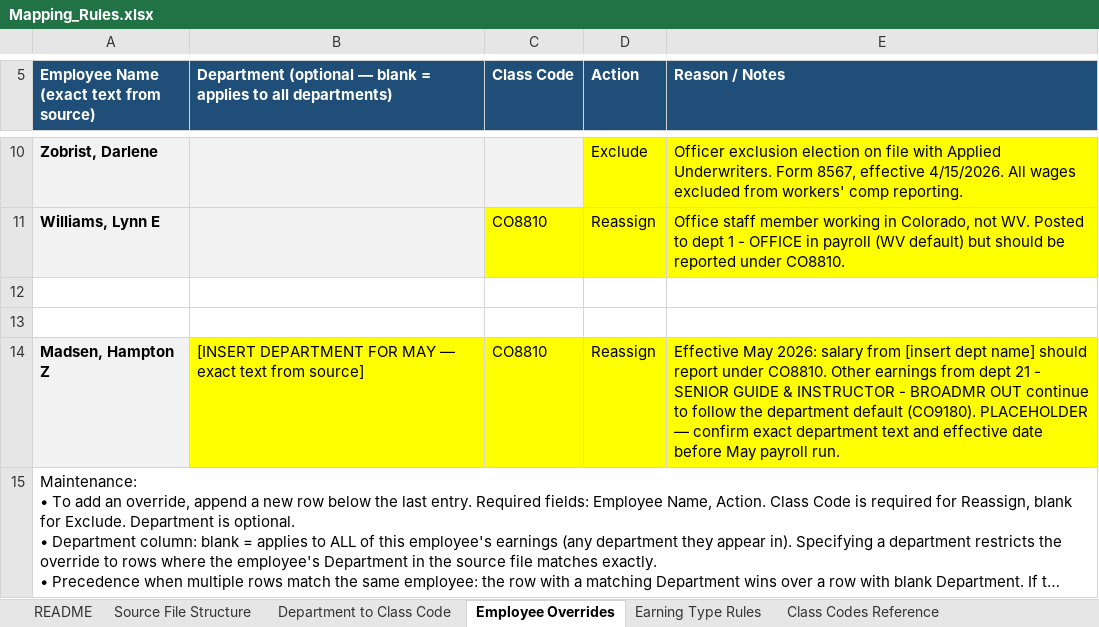
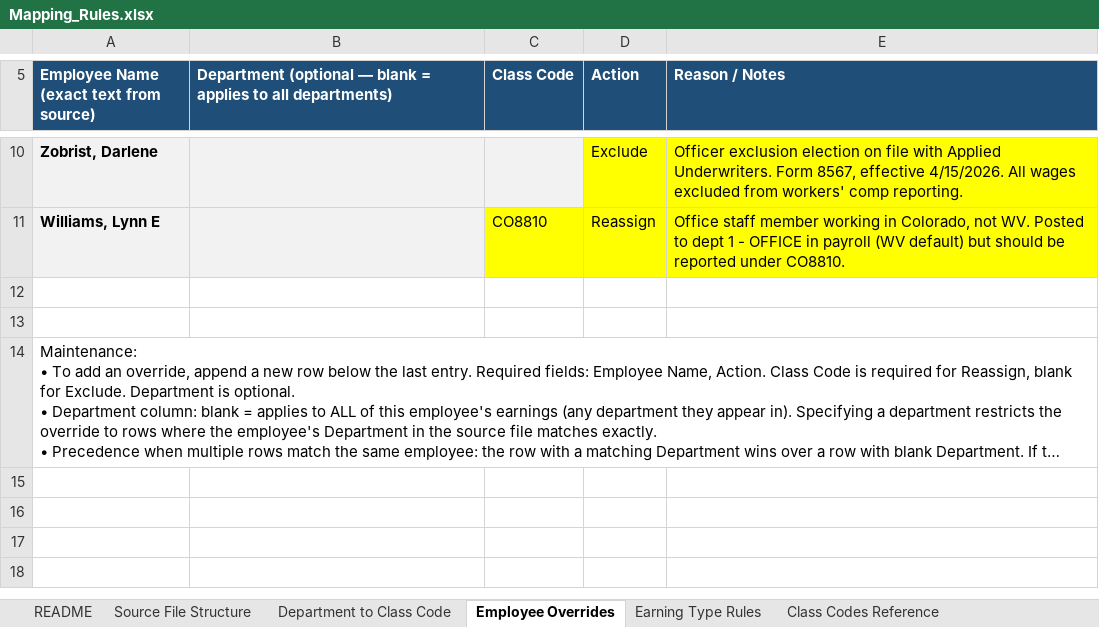
Before and after one commit to dzobrist/wkcompagent, an Excel workbook: knowledge/Mapping_Rules.xlsx, sheet Employee Overrides, drawn as a sheet; only a part is shown, gaps mark what is left out; long unchanged cells end in …; values as stored, in another font and other column widths than the file's, no borders; the diff names each change by its address in the sheet, - before the commit and + after, or states it on an @@ line.

```diff
--- a/knowledge/Mapping_Rules.xlsx (sheet Employee Overrides)
+++ b/knowledge/Mapping_Rules.xlsx (sheet Employee Overrides)
-row 14: Madsen, Hampton Z | [INSERT DEPARTMENT FOR MAY — exact text from source] | CO8810 | Reassign | Effective May 2026: salary from [insert dept name] should report under CO8810. Other earnings from dept 21 - SENIOR GUIDE & INSTRUCTOR - BROADMR OUT continue to follow the department default (CO9180). PLACEHOLDER — confirm exact department text and effective date before May payroll run.
```
